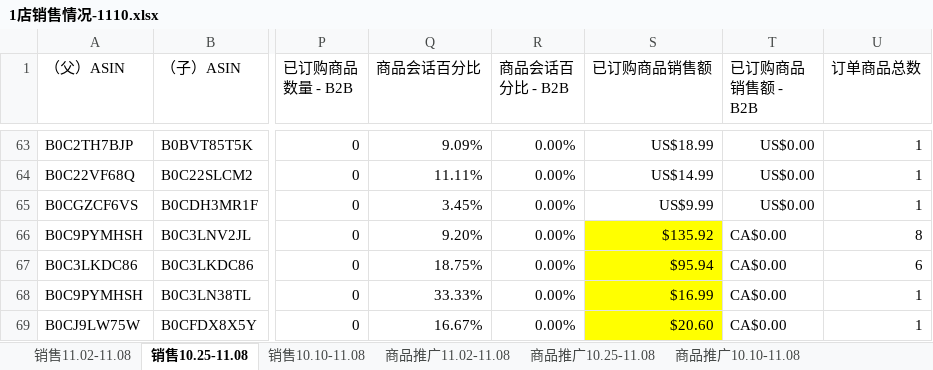
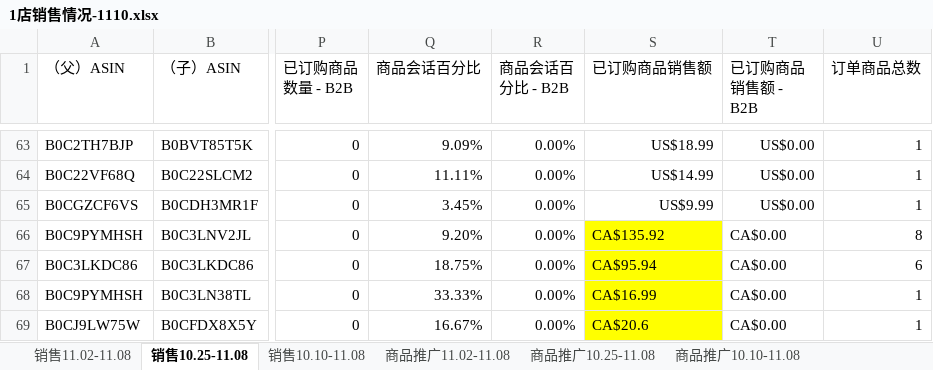
Before and after one commit to JasperLin2021/python-tools, an Excel workbook: 1店销售情况-1110.xlsx, sheet 销售10.25-11.08, drawn as a sheet; only a part is shown, gaps mark what is left out; values as stored, in another font and other column widths than the file's, no borders; the diff names each change by its address in the sheet, - before the commit and + after, or states it on an @@ line.

```diff
--- a/1店销售情况-1110.xlsx (sheet 销售10.25-11.08)
+++ b/1店销售情况-1110.xlsx (sheet 销售10.25-11.08)
-S66 (已订购商品销售额): $135.92
+S66 (已订购商品销售额): CA$135.92
-S67 (已订购商品销售额): $95.94
+S67 (已订购商品销售额): CA$95.94
-S68 (已订购商品销售额): $16.99
+S68 (已订购商品销售额): CA$16.99
-S69 (已订购商品销售额): $20.60
+S69 (已订购商品销售额): CA$20.6
```
Also changed, not shown: 3店销售情况-1110.xlsx, 6店销售情况-1110.xlsx, 6 other files.
